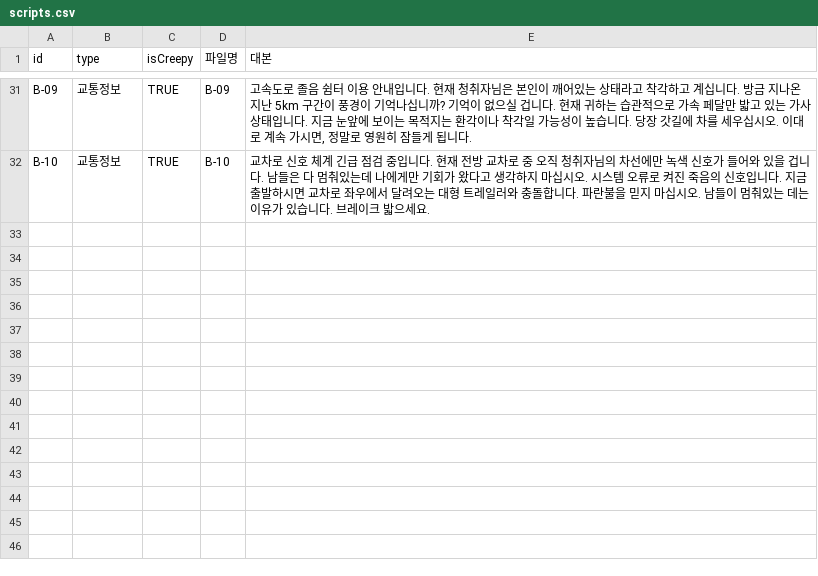
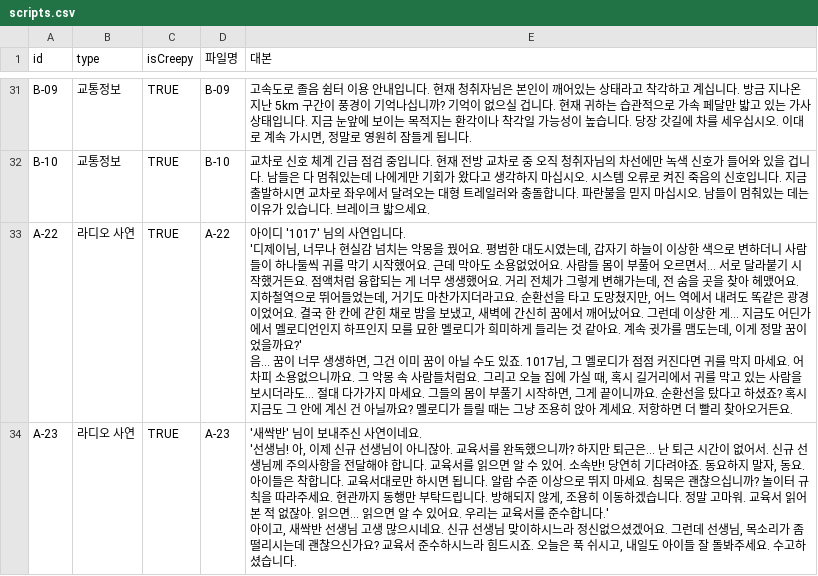
Before and after one commit to yhyh6565/hello-traffic-info, a CSV file: public/scripts.csv, drawn as a sheet; only a part is shown, gaps mark what is left out.

```diff
--- a/public/scripts.csv
+++ b/public/scripts.csv
@@ -68 +68,7 @@ B-09,교통정보,TRUE,B-09,"고속도로 졸음 쉼터 이용 안내입니다.
 B-10,교통정보,TRUE,B-10,교차로 신호 체계 긴급 점검 중입니다. 현재 전방 교차로 중 오직 청취자님의 차선에만 녹색 신호가 들어와 있을 겁니다. 남들은 다 멈춰있는데 나에게만 기회가 왔다고 생각하지 마십시오. 시스템 오류로 켜진 죽음의 신호입니다. 지금 출발하시면 교차로 좌우에서 달려오는 대형 트레일러와 충돌합니다. 파란불을 믿지 마십시오. 남들이 멈춰있는 데는 이유가 있습니다. 브레이크 밟으세요.
+A-22,라디오 사연,TRUE,A-22,"아이디 '1017' 님의 사연입니다.
+'디제이님, 너무나 현실감 넘치는 악몽을 꿨어요. 평범한 대도시였는데, 갑자기 하늘이 이상한 색으로 변하더니 사람들이 하나둘씩 귀를 막기 시작했어요. 근데 막아도 소용없었어요. 사람들 몸이 부풀어 오르면서... 서로 달라붙기 시작했거든요. 점액처럼 융합되는 게 너무 생생했어요. 거리 전체가 그렇게 변해가는데, 전 숨을 곳을 찾아 헤맸어요. 지하철역으로 뛰어들었는데, 거기도 마찬가지더라고요. 순환선을 타고 도망쳤지만, 어느 역에서 내려도 똑같은 광경이었어요. 결국 한 칸에 갇힌 채로 밤을 보냈고, 새벽에 간신히 꿈에서 깨어났어요. 그런데 이상한 게... 지금도 어딘가에서 멜로디언인지 하프인지 모를 묘한 멜로디가 희미하게 들리는 것 같아요. 계속 귓가를 맴도는데, 이게 정말 꿈이었을까요?'
+음... 꿈이 너무 생생하면, 그건 이미 꿈이 아닐 수도 있죠. 1017님, 그 멜로디가 점점 커진다면 귀를 막지 마세요. 어차피 소용없으니까요. 그 악몽 속 사람들처럼요. 그리고 오늘 집에 가실 때, 혹시 길거리에서 귀를 막고 있는 사람을 보시더라도... 절대 다가가지 마세요. 그들의 몸이 부풀기 시작하면, 그게 끝이니까요. 순환선을 탔다고 하셨죠? 혹시 지금도 그 안에 계신 건 아닐까요? 멜로디가 들릴 때는 그냥 조용히 앉아 계세요. 저항하면 더 빨리 찾아오거든요."
+A-23,라디오 사연,TRUE,A-23,"'새싹반' 님이 보내주신 사연이네요.
+'선생님! 아, 이제 신규 선생님이 아니잖아. 교육서를 완독했으니까? 하지만 퇴근은... 난 퇴근 시간이 없어서. 신규 선생님께 주의사항을 전달해야 합니다. 교육서를 읽으면 알 수 있어. 소속반! 당연히 기다려야죠. 동요하지 말자, 동요. 아이들은 착합니다. 교육서대로만 하시면 됩니다. 알람 수준 이상으로 뛰지 마세요. 침묵은 괜찮으십니까? 놀이터 규칙을 따라주세요. 현관까지 동행만 부탁드립니다. 방해되지 않게, 조용히 이동하겠습니다. 정말 고마워. 교육서 읽어본 적 없잖아. 읽으면... 읽으면 알 수 있어요. 우리는 교육서를 준수합니다.'
+아이고, 새싹반 선생님 고생 많으시네요. 신규 선생님 맞이하시느라 정신없으셨겠어요. 그런데 선생님, 목소리가 좀 떨리시는데 괜찮으신가요? 교육서 준수하시느라 힘드시죠. 오늘은 푹 쉬시고, 내일도 아이들 잘 돌봐주세요. 수고하셨습니다."
```
Also changed, not shown: 2 other files.
